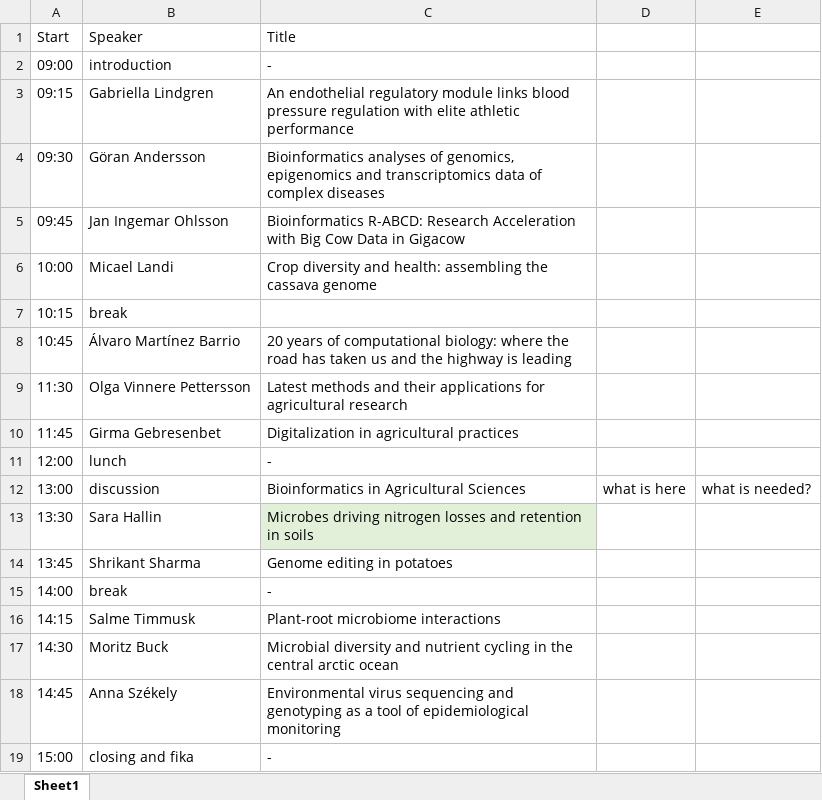
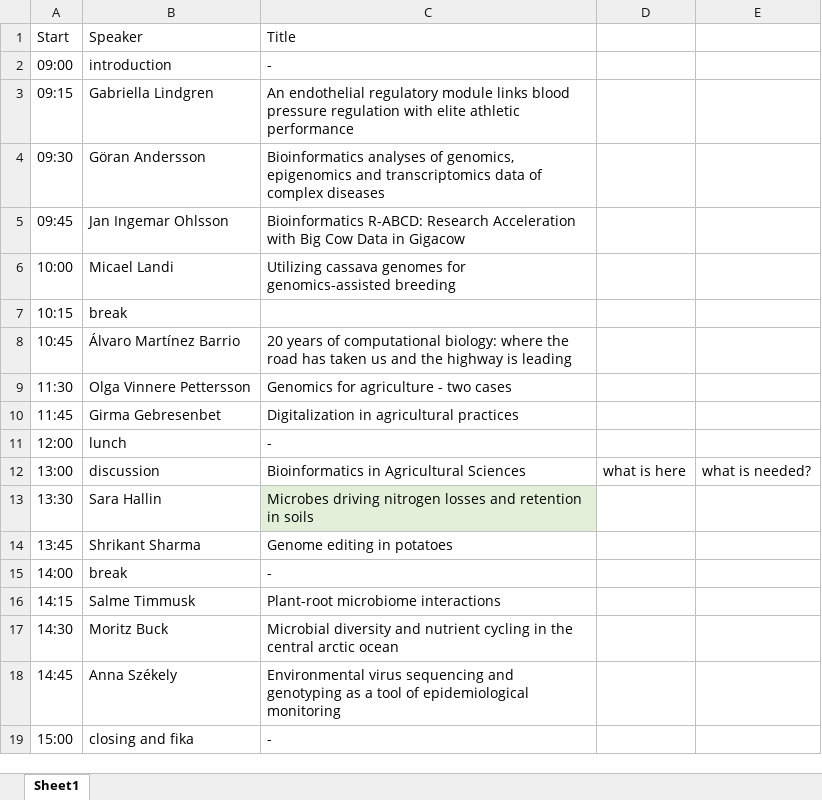
Before and after one commit to SLUBioinformaticsInfrastructure/Slubi_distill_homepage, an Excel workbook: SBD_schedule.xlsx, sheet Sheet1, drawn as a sheet; values as stored, in another font and other column widths than the file's, no borders; the diff names each change by its address in the sheet, - before the commit and + after, or states it on an @@ line.

```diff
--- a/SBD_schedule.xlsx (sheet Sheet1)
+++ b/SBD_schedule.xlsx (sheet Sheet1)
-C6: Crop diversity and health: assembling the cassava genome
+C6: Utilizing cassava genomes for genomics-assisted breeding
-C9: Latest methods and their applications for agricultural research
+C9: Genomics for agriculture - two cases
```
Also changed, not shown: docs/SBD_schedule.xlsx, 2 other files.
